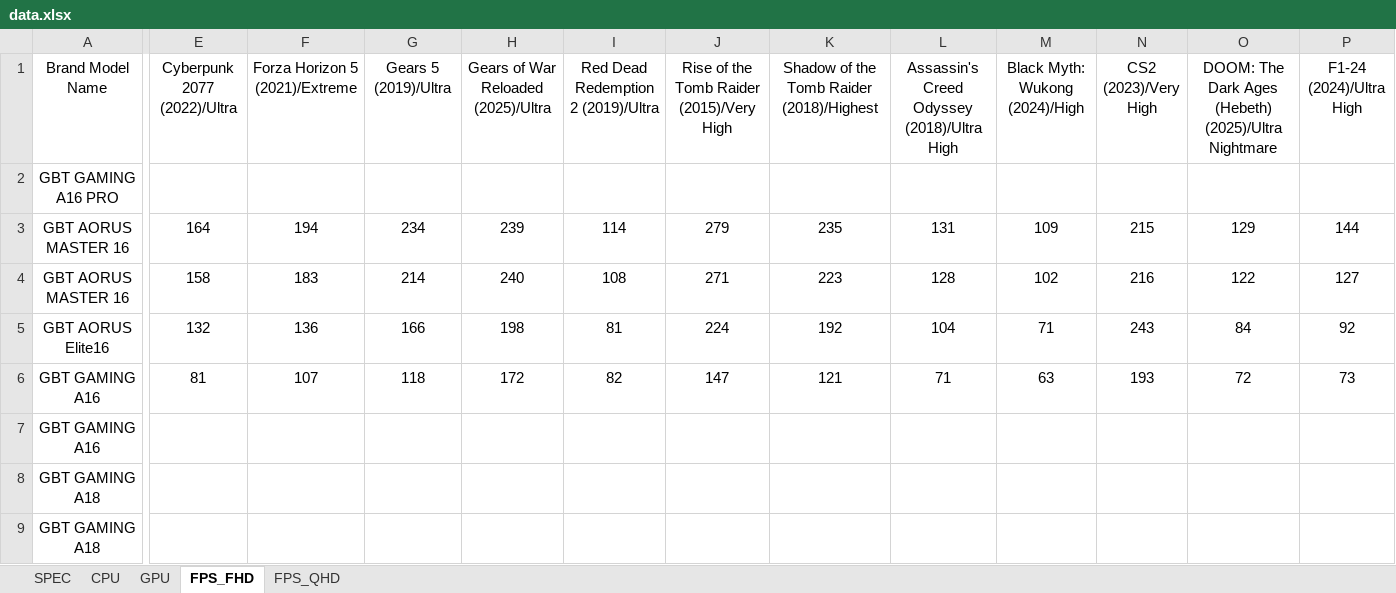
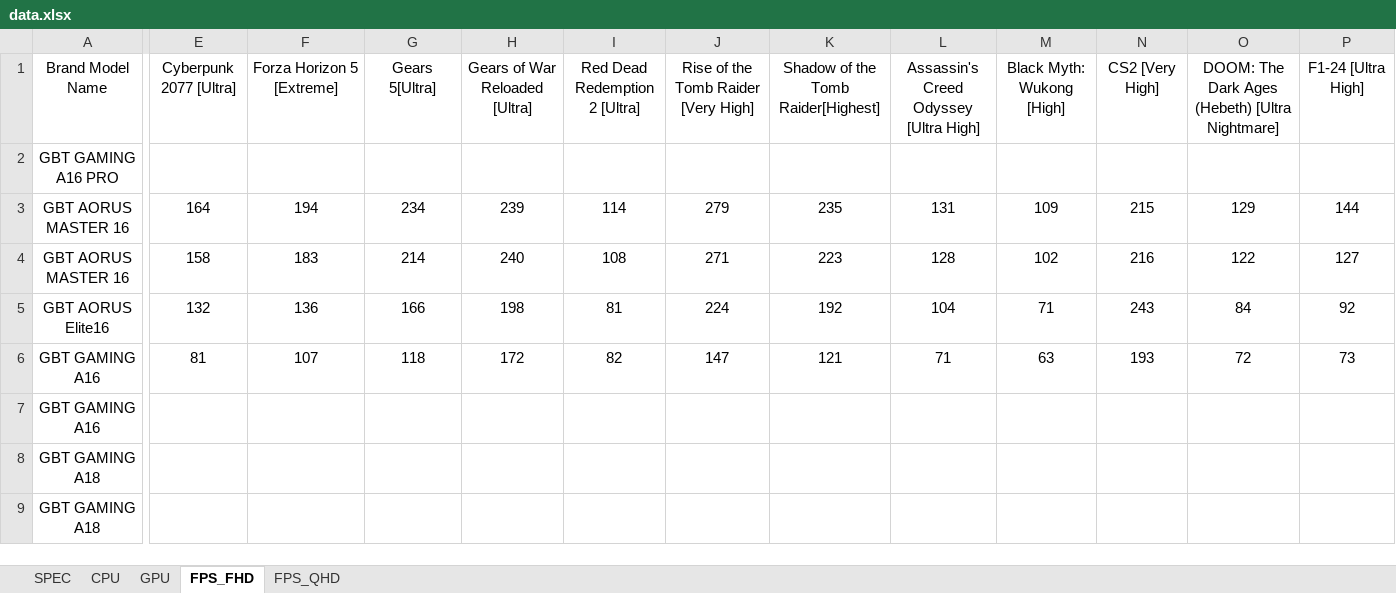
Before and after one commit to tomhuang223344/benchmark2, an Excel workbook: data.xlsx, sheet FPS_FHD, drawn as a sheet; only a part is shown, gaps mark what is left out; values as stored, in another font and other column widths than the file's, no borders; the diff covers the shown part only; the diff names each change by its address in the sheet, - before the commit and + after, or states it on an @@ line.

```diff
--- a/data.xlsx (sheet FPS_FHD)
+++ b/data.xlsx (sheet FPS_FHD)
-E1: Cyberpunk 2077 (2022)/Ultra
+E1: Cyberpunk 2077 [Ultra]
-F1: Forza Horizon 5 (2021)/Extreme
+F1: Forza Horizon 5 [Extreme]
-G1: Gears 5 (2019)/Ultra
+G1: Gears 5[Ultra]
-H1: Gears of War Reloaded (2025)/Ultra
+H1: Gears of War Reloaded [Ultra]
-I1: Red Dead Redemption 2 (2019)/Ultra
+I1: Red Dead Redemption 2 [Ultra]
-J1: Rise of the Tomb Raider (2015)/Very High
+J1: Rise of the Tomb Raider [Very High]
-K1: Shadow of the Tomb Raider (2018)/Highest
+K1: Shadow of the Tomb Raider[Highest]
-L1: Assassin's Creed Odyssey (2018)/Ultra High
+L1: Assassin's Creed Odyssey [Ultra High]
-M1: Black Myth: Wukong (2024)/High
+M1: Black Myth: Wukong [High]
-N1: CS2 (2023)/Very High
+N1: CS2 [Very High]
-O1: …Ages (Hebeth) (2025)/Ultra Nightmare
+O1: …Ages (Hebeth) [Ultra Nightmare]
-P1: F1-24 (2024)/Ultra High
+P1: F1-24 [Ultra High]
```
Also changed, not shown: 3 edited cells elsewhere in this sheet, sheet FPS_QHD, sheet CPU, sheet GPU.
